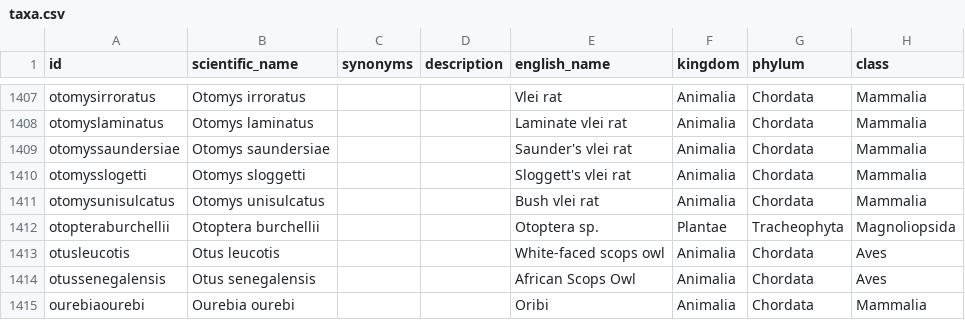
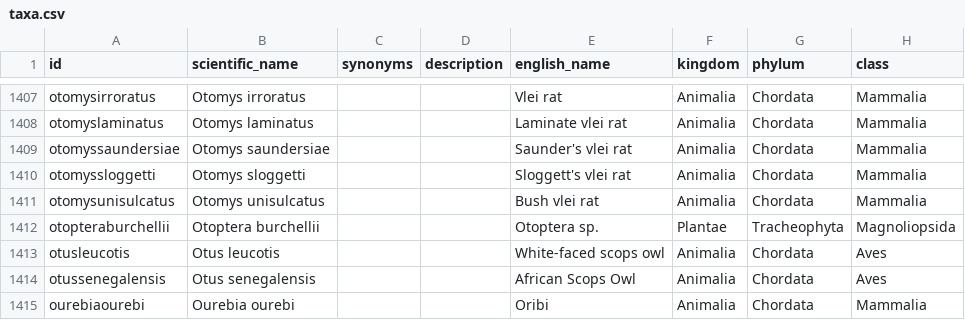
Before and after one commit to tsammalex/tsammalex, a CSV file: tsammalexdata/data/taxa.csv, drawn as a sheet; only a part is shown, gaps mark what is left out; the diff names each change by its address in the sheet, - before the commit and + after, or states it on an @@ line.

```diff
--- a/tsammalexdata/data/taxa.csv
+++ b/tsammalexdata/data/taxa.csv
-A1410 (id): otomysslogetti
+A1410 (id): otomyssloggetti
```
Also changed, not shown: 2 other files.
